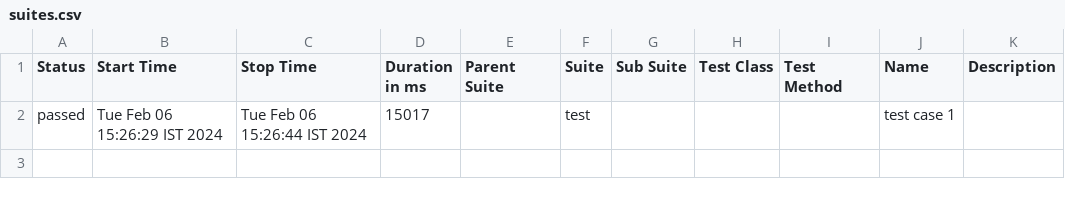
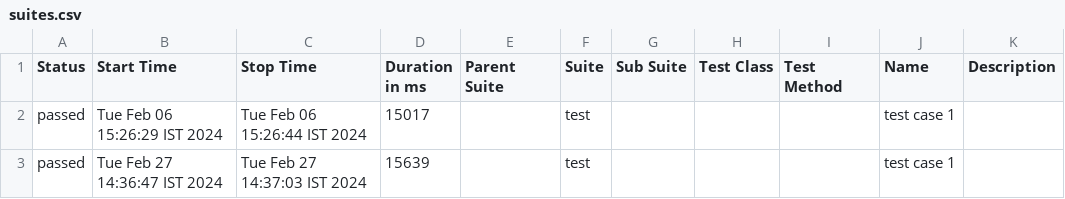
Before and after one commit to anjalichaudhri/my-wdio-project-2, a CSV file: allure-report/data/suites.csv, drawn as a sheet.

```diff
--- a/allure-report/data/suites.csv
+++ b/allure-report/data/suites.csv
@@ -2 +2,2 @@
 "passed","Tue Feb 06 15:26:29 IST 2024","Tue Feb 06 15:26:44 IST 2024","15017","","test","","","","test case 1",""
+"passed","Tue Feb 27 14:36:47 IST 2024","Tue Feb 27 14:37:03 IST 2024","15639","","test","","","","test case 1",""
```
Also changed, not shown: 40 other files.
